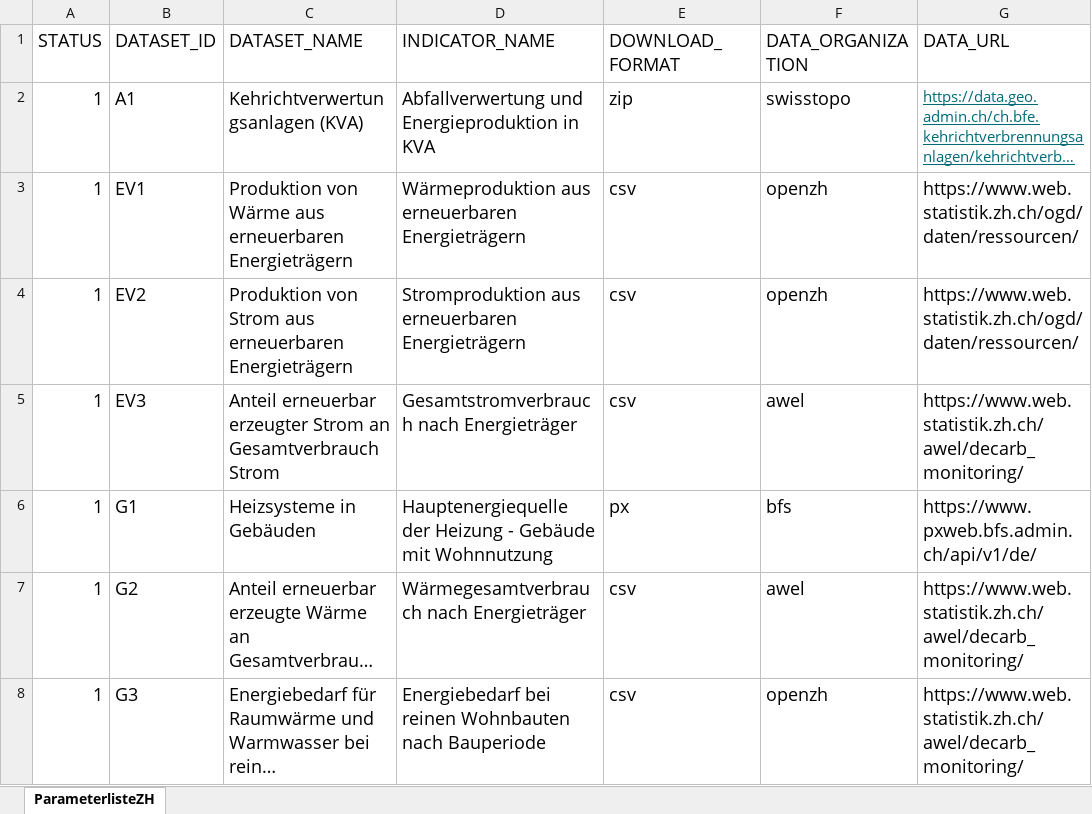
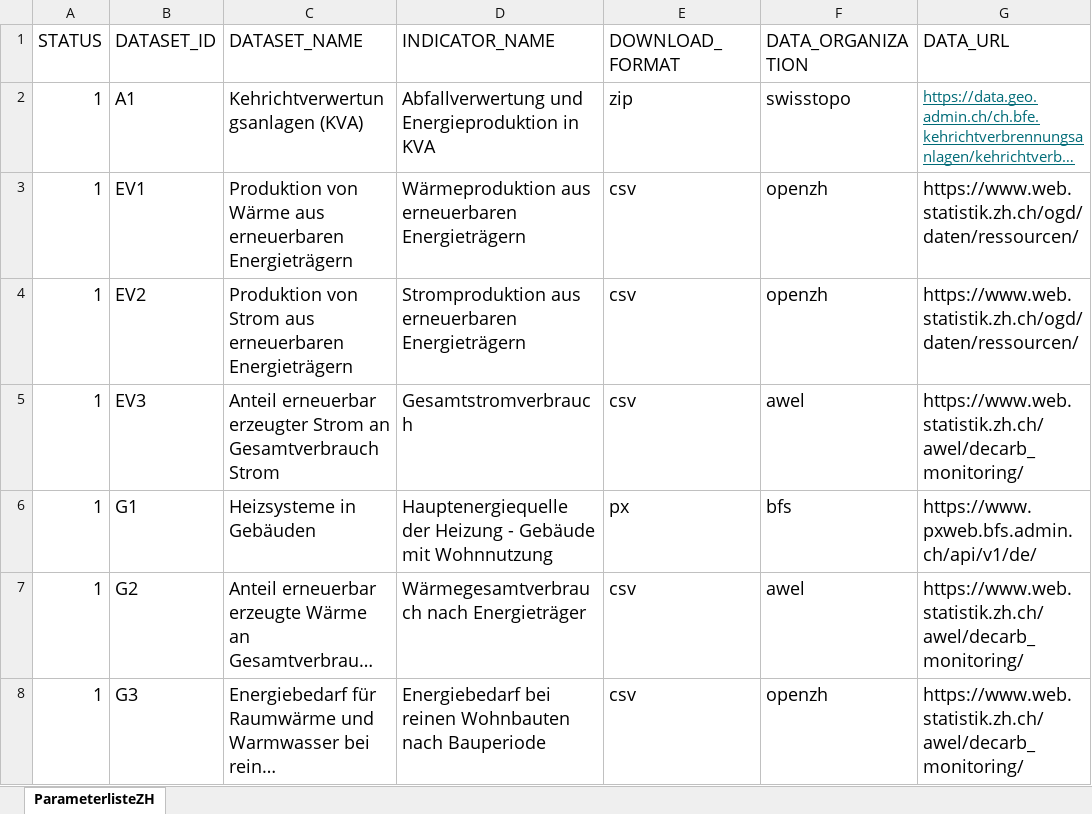
Before and after one commit to statistikZH/decarb_monitoring, an Excel workbook: 2773 Monitoring.xlsx, sheet ParameterlisteZH, drawn as a sheet; only a part is shown; long unchanged cells end in …; values as stored, in another font and other column widths than the file's, no borders; the diff names each change by its address in the sheet, - before the commit and + after, or states it on an @@ line.

Commit message:
EV3: Update INDICATOR_NAME. Required adjustment in Monitoring XLSX.

```diff
--- a/2773 Monitoring.xlsx (sheet ParameterlisteZH)
+++ b/2773 Monitoring.xlsx (sheet ParameterlisteZH)
-D5 (INDICATOR_NAME): Gesamtstromverbrauch nach Energieträger
+D5 (INDICATOR_NAME): Gesamtstromverbrauch
```
